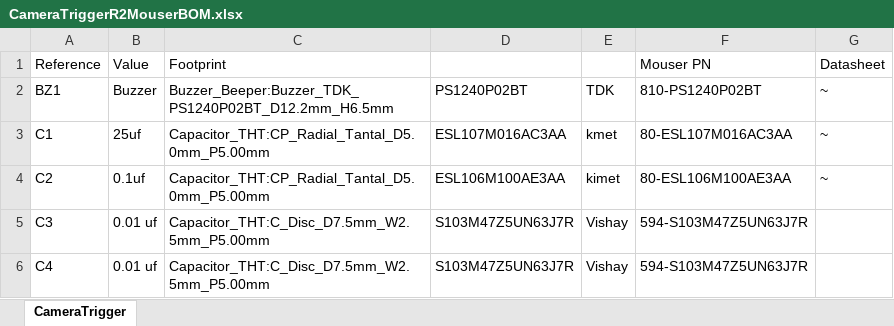
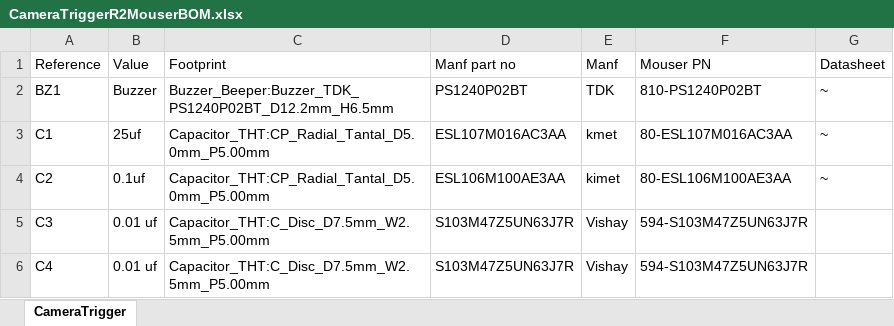
Before and after one commit to chrocket/RemoteCameraTrigger, an Excel workbook: CameraTriggerR2PCB/CameraTriggerR2MouserBOM.xlsx, sheet CameraTrigger, drawn as a sheet; only a part is shown; values as stored, in another font and other column widths than the file's, no borders; the diff names each change by its address in the sheet, - before the commit and + after, or states it on an @@ line.

```diff
--- a/CameraTriggerR2PCB/CameraTriggerR2MouserBOM.xlsx (sheet CameraTrigger)
+++ b/CameraTriggerR2PCB/CameraTriggerR2MouserBOM.xlsx (sheet CameraTrigger)
-D1: (empty)
+D1: Manf part no
-E1: (empty)
+E1: Manf
```
Also changed, not shown: 3 other files.
